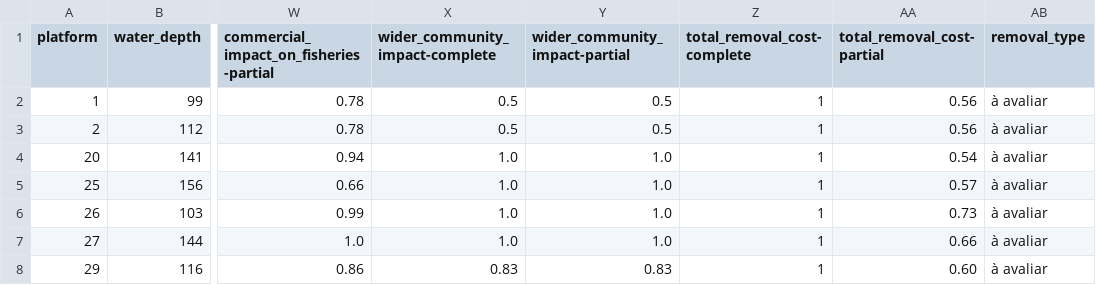
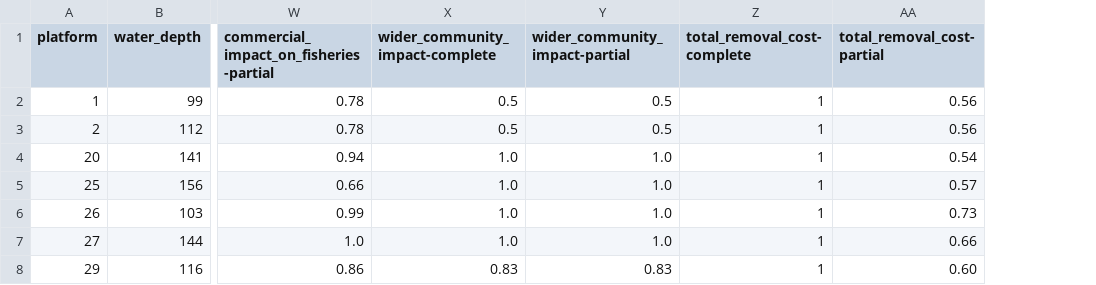
Before and after one commit to JailonWilliam/offshore-platform-decommissioning, a CSV file: dados/plataforma.csv, drawn as a sheet; only a part is shown, gaps mark what is left out; the diff names each change by its address in the sheet, - before the commit and + after, or states it on an @@ line.

```diff
--- a/dados/plataforma.csv
+++ b/dados/plataforma.csv
-column AB (removal_type), rows 2-8: all à avaliar
```
Also changed, not shown: 4 other files.
